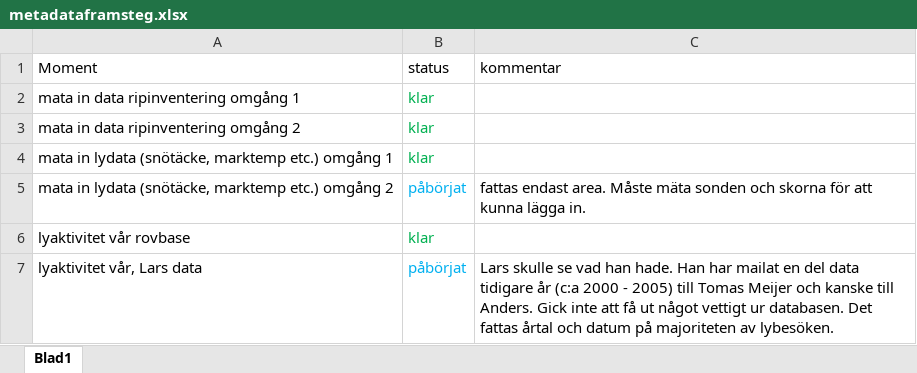
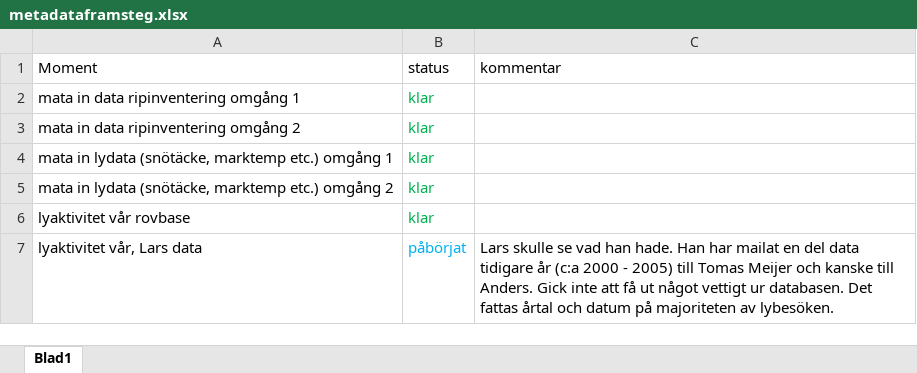
Before and after one commit to torhanssonfrank/Den-selection, an Excel workbook: Rawdata/metadataframsteg.xlsx, sheet Blad1, drawn as a sheet; only a part is shown; values as stored, in another font and other column widths than the file's, no borders; the diff names each change by its address in the sheet, - before the commit and + after, or states it on an @@ line.

```diff
--- a/Rawdata/metadataframsteg.xlsx (sheet Blad1)
+++ b/Rawdata/metadataframsteg.xlsx (sheet Blad1)
-B5 (status): påbörjat
+B5 (status): klar
-B5 text colour: #00B0F0
+B5 text colour: #00B050
-C5 (kommentar): fattas endast area. Måste mäta sonden och skorna för att kunna lägga in.
+C5 (kommentar): (empty)
```
Also changed, not shown: Rawdata/tor.lydata.sommar.xlsx.
